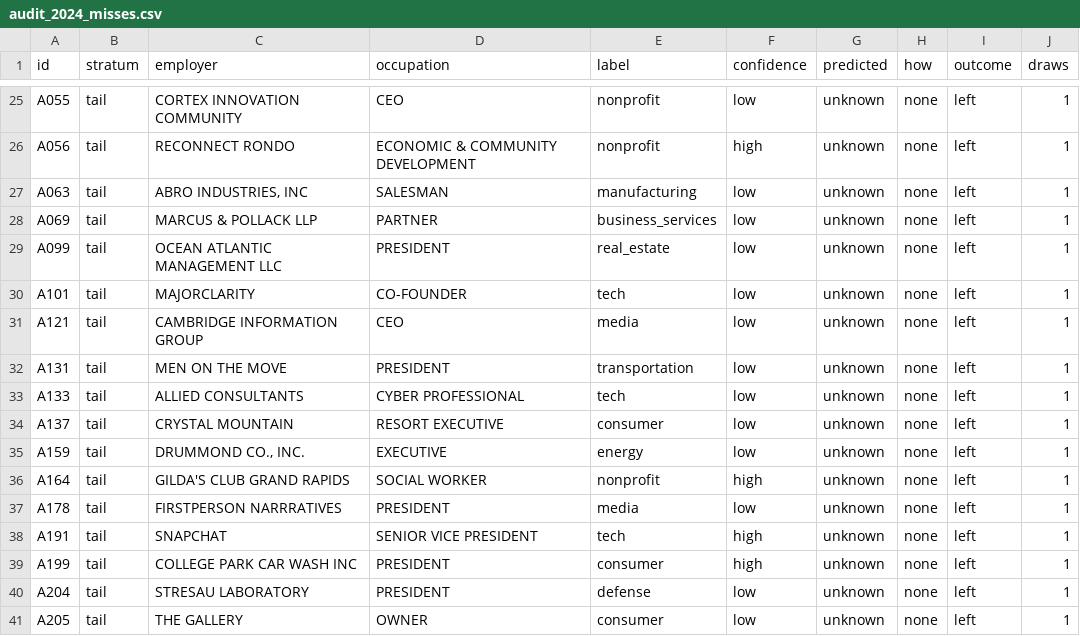
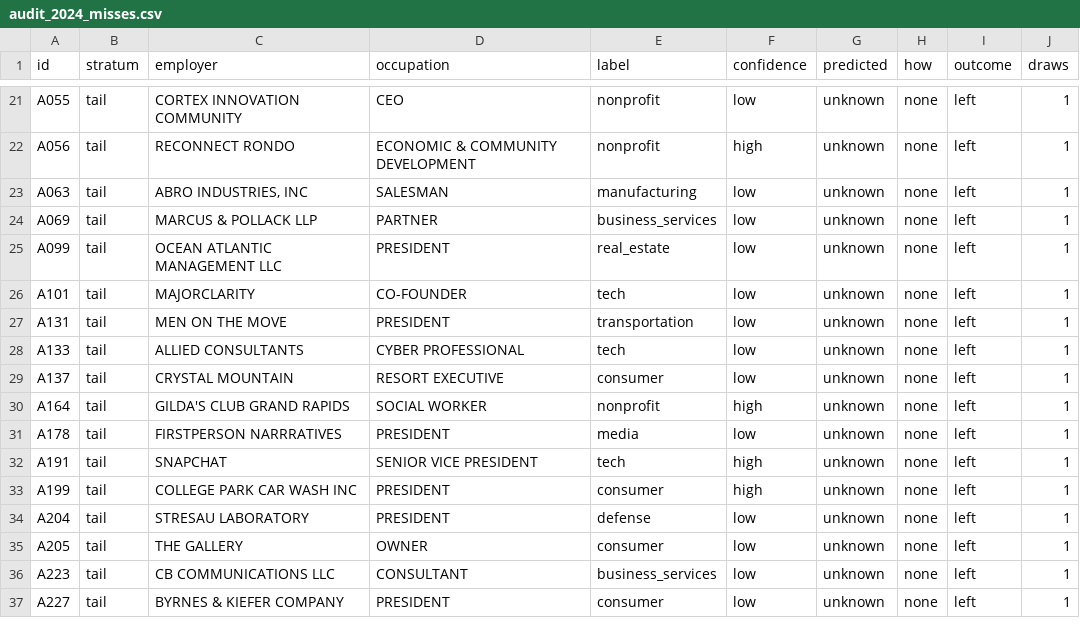
Before and after one commit to RendellRich/campaign-money, a CSV file: data/audit_2024_misses.csv, drawn as a sheet; only a part is shown, gaps mark what is left out; the shorter side is filled out with more unchanged rows; the diff covers the shown part only.

```diff
--- a/data/audit_2024_misses.csv
+++ b/data/audit_2024_misses.csv
@@ -30,3 +26,2 @@ A099,tail,OCEAN ATLANTIC MANAGEMENT LLC,PRESIDENT,real_estate,low,unknown,none,l
 A101,tail,MAJORCLARITY,CO-FOUNDER,tech,low,unknown,none,left,1
-A121,tail,CAMBRIDGE INFORMATION GROUP,CEO,media,low,unknown,none,left,1
 A131,tail,MEN ON THE MOVE,PRESIDENT,transportation,low,unknown,none,left,1
@@ -34,3 +29,2 @@ A133,tail,ALLIED CONSULTANTS,CYBER PROFESSIONAL,tech,low,unknown,none,left,1
 A137,tail,CRYSTAL MOUNTAIN,RESORT EXECUTIVE,consumer,low,unknown,none,left,1
-A159,tail,"DRUMMOND CO., INC.",EXECUTIVE,energy,low,unknown,none,left,1
 A164,tail,GILDA'S CLUB GRAND RAPIDS,SOCIAL WORKER,nonprofit,high,unknown,none,left,1
```
Also changed, not shown: 12 removed rows elsewhere in this file, data/audit_2024_test_misses.csv, site/data/member_money_2024.csv, 6 other files.
